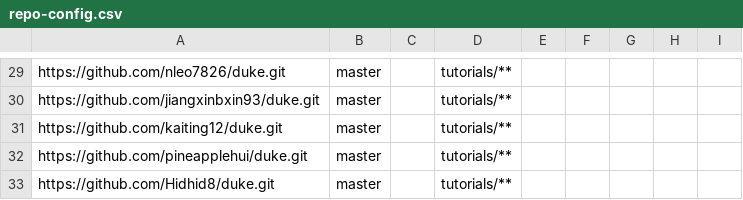
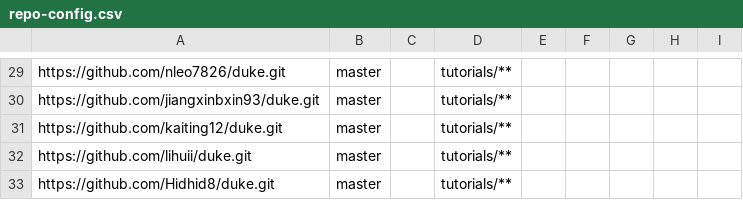
Before and after one commit to nus-tic2002-AY2223S1/ip-dashboard, a CSV file: configs/repo-config.csv, drawn as a sheet; only a part is shown, gaps mark what is left out.

```diff
--- a/configs/repo-config.csv
+++ b/configs/repo-config.csv
@@ -31,3 +31,3 @@ https://github.com/jiangxinbxin93/duke.git,master,,tutorials/**,,,,,
 https://github.com/kaiting12/duke.git,master,,tutorials/**,,,,,
-https://github.com/pineapplehui/duke.git,master,,tutorials/**,,,,,
+https://github.com/lihuii/duke.git,master,,tutorials/**,,,,,
 https://github.com/Hidhid8/duke.git,master,,tutorials/**,,,,,
```
Also changed, not shown: configs/author-config.csv.
